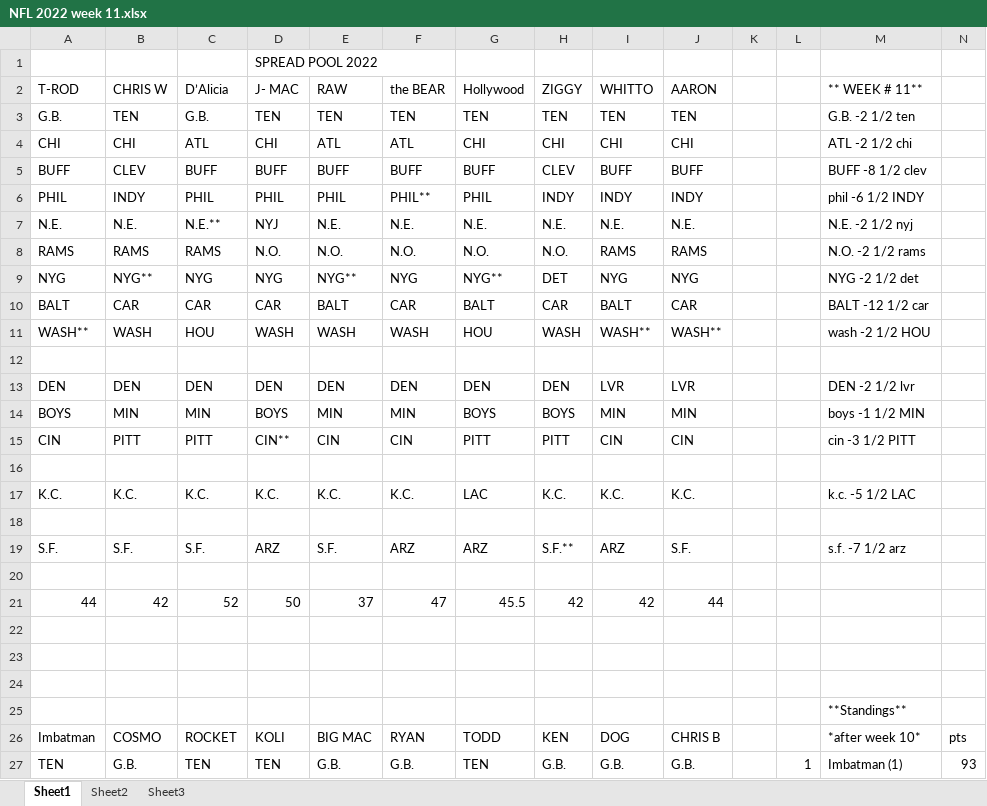
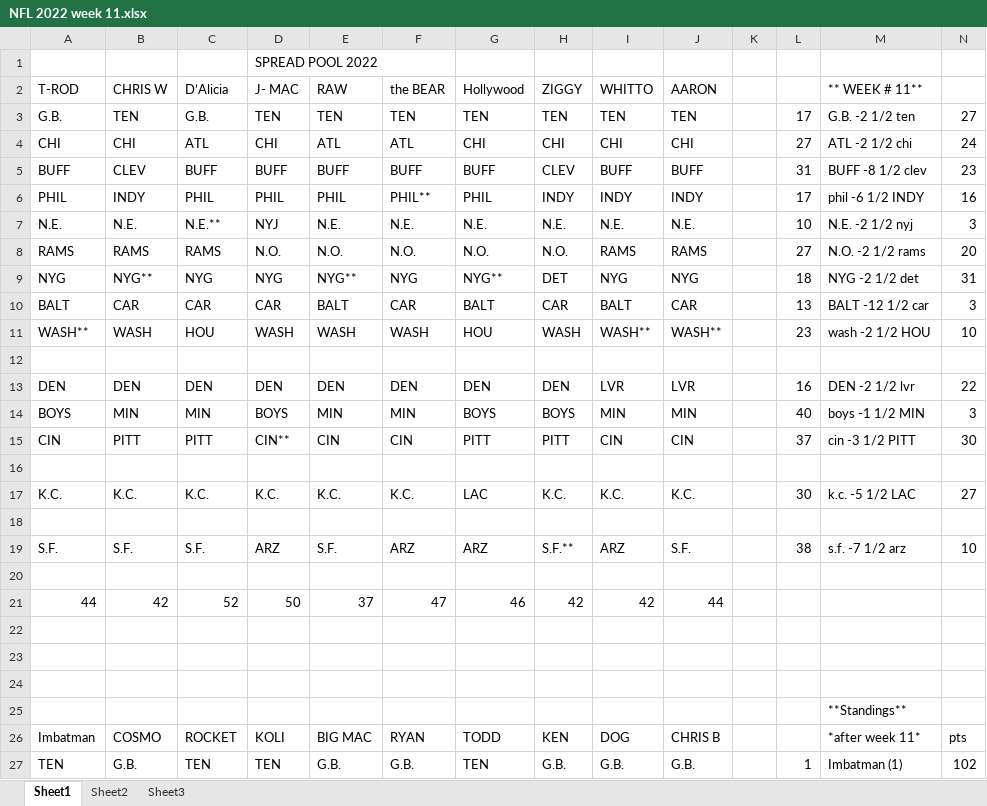
Before and after one commit to kenjdavidson/jimbos-nfl-pool, an Excel workbook: content/_data/NFL 2022 week 11.xlsx, sheet Sheet1, drawn as a sheet; only a part is shown; values as stored, in another font and other column widths than the file's, no cell formats; the diff covers the shown part only; the diff names each change by its address in the sheet, - before the commit and + after, or states it on an @@ line.

Commit message:
chore(standings): week 11 update

```diff
--- a/content/_data/NFL 2022 week 11.xlsx (sheet Sheet1)
+++ b/content/_data/NFL 2022 week 11.xlsx (sheet Sheet1)
-L3: (empty)
+L3: 17
-N3: (empty)
+N3: 27
-L4: (empty)
+L4: 27
-N4: (empty)
+N4: 24
-L5: (empty)
+L5: 31
-N5: (empty)
+N5: 23
-L6: (empty)
+L6: 17
-N6: (empty)
+N6: 16
-L7: (empty)
+L7: 10
-N7: (empty)
+N7: 3
-L8: (empty)
+L8: 27
-N8: (empty)
+N8: 20
-L9: (empty)
+L9: 18
-N9: (empty)
+N9: 31
-L10: (empty)
+L10: 13
-N10: (empty)
+N10: 3
-L11: (empty)
+L11: 23
-N11: (empty)
+N11: 10
-L13: (empty)
+L13: 16
-N13: (empty)
+N13: 22
-L14: (empty)
+L14: 40
-N14: (empty)
+N14: 3
-L15: (empty)
+L15: 37
-N15: (empty)
+N15: 30
-L17: (empty)
+L17: 30
-N17: (empty)
+N17: 27
-L19: (empty)
+L19: 38
-N19: (empty)
+N19: 10
-G21 (Hollywood): 45.5
+G21 (Hollywood): 46
-M26 (** WEEK # 11**): *after week 10*
+M26 (** WEEK # 11**): *after week 11*
-N27: 93
+N27: 102
```
Also changed, not shown: 5 added rows, 5 removed rows and 28 edited cells elsewhere in this sheet, cell formats.
